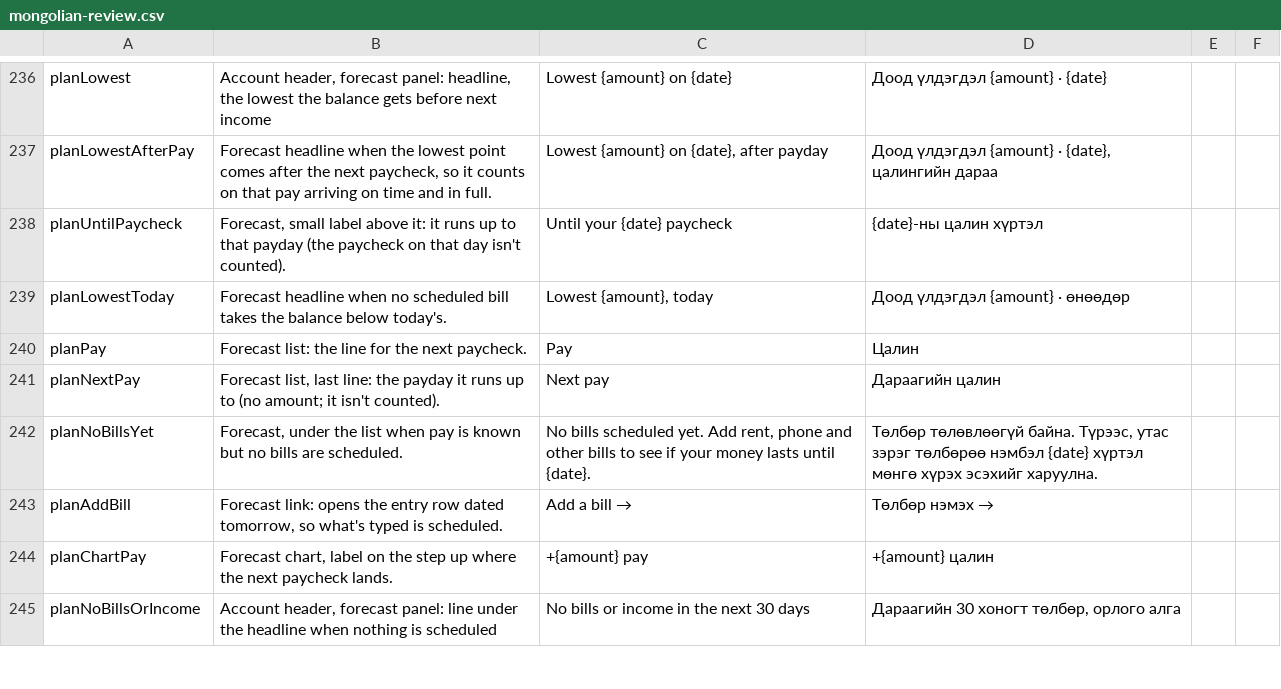
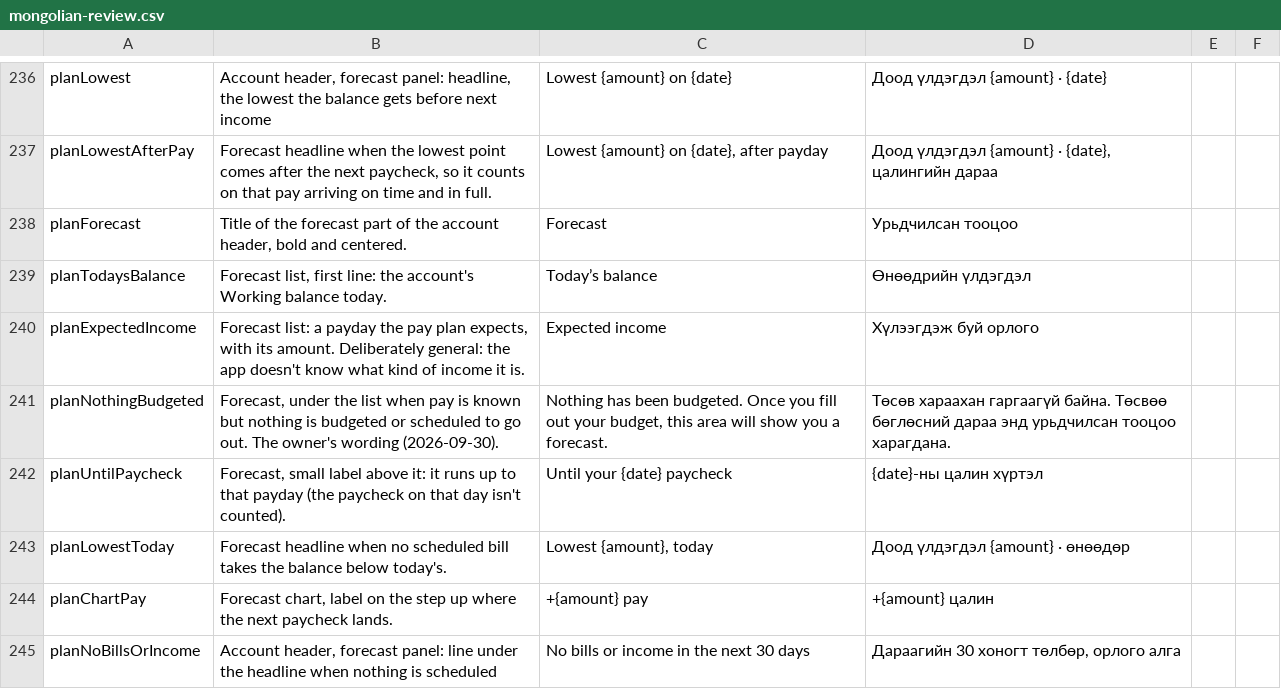
Before and after one commit to Loveland-Solutions/betterbudget-app, a CSV file: docs/mongolian-review.csv, drawn as a sheet; only a part is shown, gaps mark what is left out; removed rows and columns are numbered as before the commit, all else as after; the diff names each change by its address in the sheet, - before the commit and + after, or states it on an @@ line.

```diff
--- a/docs/mongolian-review.csv
+++ b/docs/mongolian-review.csv
+row 238: planForecast | Title of the forecast part of the account header, bold and centered. | Forecast | Урьдчилсан тооцоо
+row 239: planTodaysBalance | Forecast list, first line: the account's Working balance today. | Today’s balance | Өнөөдрийн үлдэгдэл
+row 240: planExpectedIncome | Forecast list: a payday the pay plan expects, with its amount. Deliberately general: the app doesn't know what kind of income it is. | Expected income | Хүлээгдэж буй орлого
+row 241: planNothingBudgeted | Forecast, under the list when pay is known but nothing is budgeted or scheduled to go out. The owner's wording (2026-09-30). | Nothing has been budgeted. Once you fill out your budget, this area will show you a forecast. | Төсөв хараахан гаргаагүй байна. Төсвөө бөглөсний дараа энд урьдчилсан тооцоо харагдана.
-row 240: planPay | Forecast list: the line for the next paycheck. | Pay | Цалин
-row 241: planNextPay | Forecast list, last line: the payday it runs up to (no amount; it isn't counted). | Next pay | Дараагийн цалин
-row 242: planNoBillsYet | Forecast, under the list when pay is known but no bills are scheduled. | No bills scheduled yet. Add rent, phone and other bills to see if your money lasts until {date}. | Төлбөр төлөвлөөгүй байна. Түрээс, утас зэрэг төлбөрөө нэмбэл {date} хүртэл мөнгө хүрэх эсэхийг харуулна.
-row 243: planAddBill | Forecast link: opens the entry row dated tomorrow, so what's typed is scheduled. | Add a bill → | Төлбөр нэмэх →
```
Also changed, not shown: 49 other files.
